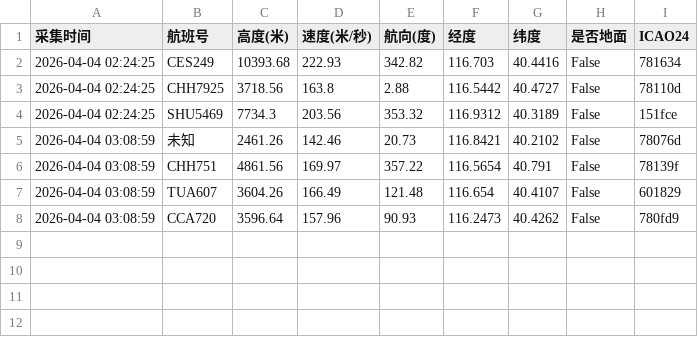
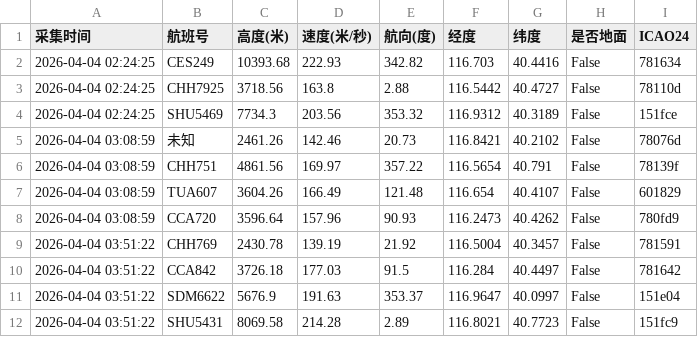
Before and after one commit to 5sncwcvt4h-star/plane, a CSV file: data/202604/flight_huairou_20260404.csv, drawn as a sheet; the diff names each change by its address in the sheet, - before the commit and + after, or states it on an @@ line.

```diff
--- a/data/202604/flight_huairou_20260404.csv
+++ b/data/202604/flight_huairou_20260404.csv
+row 9: 2026-04-04 03:51:22 | CHH769 | 2430.78 | 139.19 | 21.92 | 116.5004 | 40.3457 | False | 781591
+row 10: 2026-04-04 03:51:22 | CCA842 | 3726.18 | 177.03 | 91.5 | 116.284 | 40.4497 | False | 781642
+row 11: 2026-04-04 03:51:22 | SDM6622 | 5676.9 | 191.63 | 353.37 | 116.9647 | 40.0997 | False | 151e04
+row 12: 2026-04-04 03:51:22 | SHU5431 | 8069.58 | 214.28 | 2.89 | 116.8021 | 40.7723 | False | 151fc9
```
